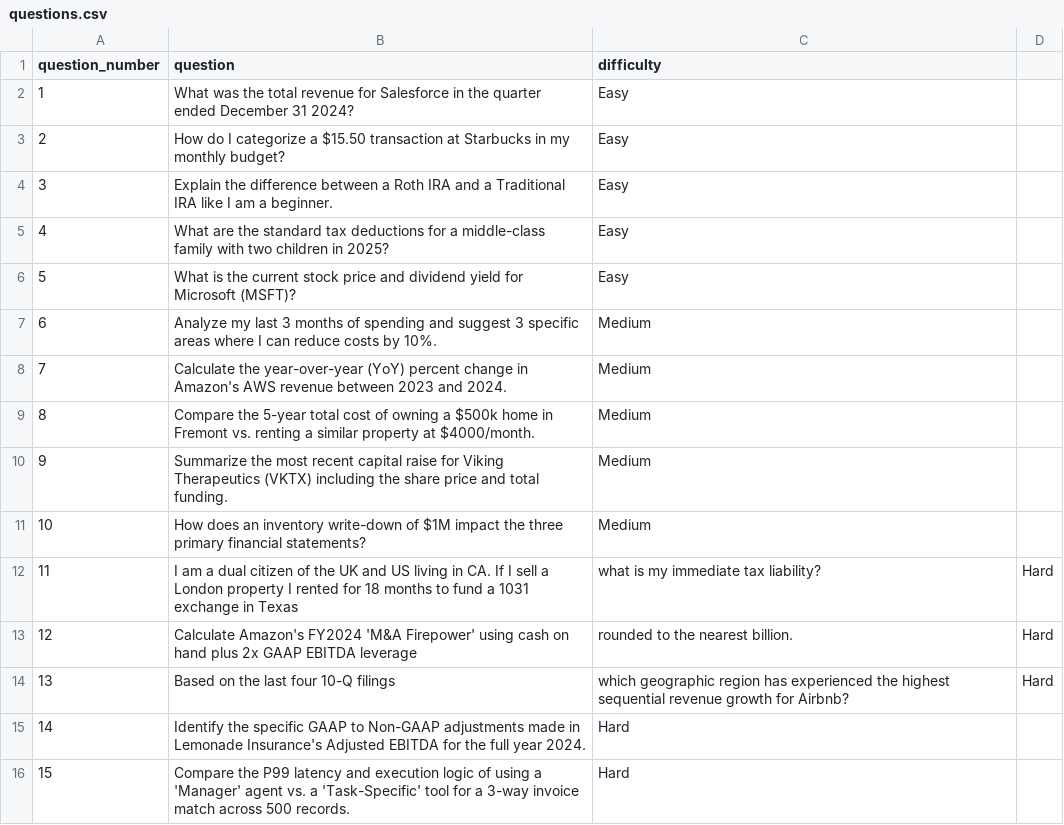
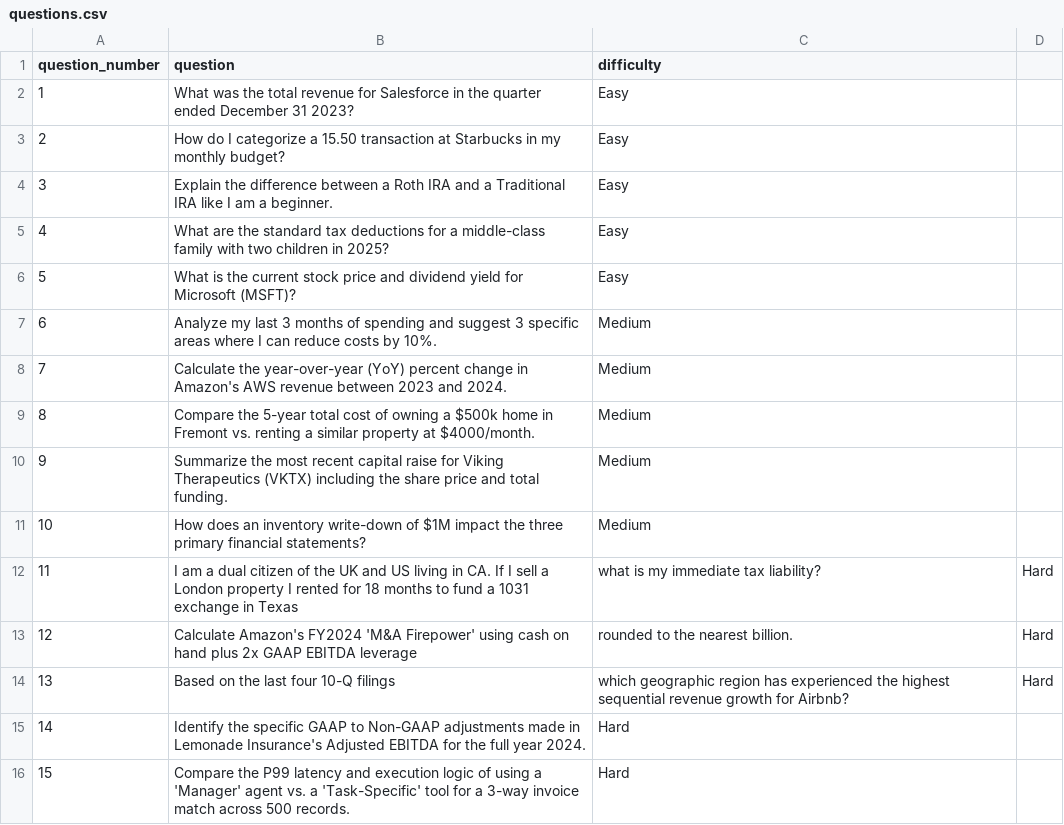
Before and after one commit to anjanas/finance-chat-agent, a CSV file: src/questions.csv, drawn as a sheet.

```diff
--- a/src/questions.csv
+++ b/src/questions.csv
@@ -1,4 +1,4 @@
 question_number,question,difficulty
-1,What was the total revenue for Salesforce in the quarter ended December 31 2024?,Easy
-2,How do I categorize a $15.50 transaction at Starbucks in my monthly budget?,Easy
+1,What was the total revenue for Salesforce in the quarter ended December 31 2023?,Easy
+2,How do I categorize a 15.50 transaction at Starbucks in my monthly budget?,Easy
 3,Explain the difference between a Roth IRA and a Traditional IRA like I am a beginner.,Easy
```
Also changed, not shown: 2 other files.
